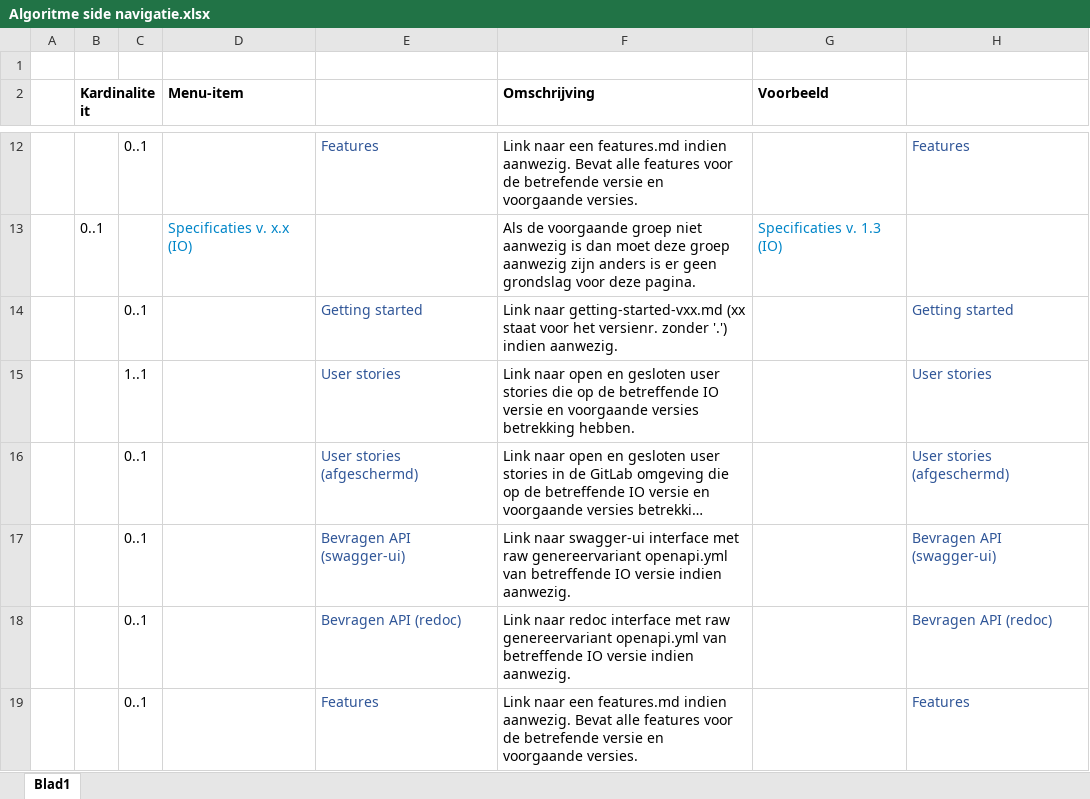
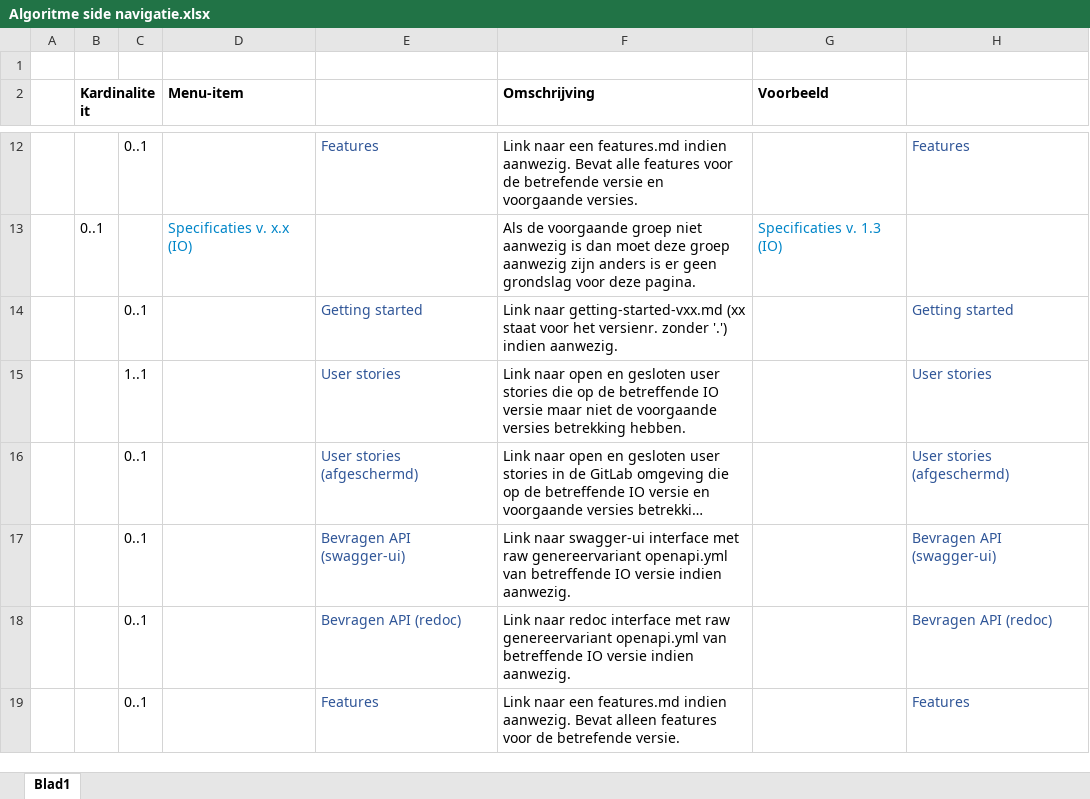
Before and after one commit to michielverhoef/jekyll-theme-vng-realisatie, an Excel workbook: Algoritme side navigatie.xlsx, sheet Blad1, drawn as a sheet; only a part is shown, gaps mark what is left out; long unchanged cells end in …; values as stored, in another font and other column widths than the file's, no borders; the diff names each change by its address in the sheet, - before the commit and + after, or states it on an @@ line.

Commit message:
Add files via upload

```diff
--- a/Algoritme side navigatie.xlsx (sheet Blad1)
+++ b/Algoritme side navigatie.xlsx (sheet Blad1)
-F15 (Omschrijving): …IO versie en voorgaande versies…
+F15 (Omschrijving): …IO versie maar niet de voorgaande versies…
-F19 (Omschrijving): …aanwezig. Bevat alle features voor de betrefende versie en voorgaande versies.
+F19 (Omschrijving): …aanwezig. Bevat alleen features voor de betrefende versie.
```
